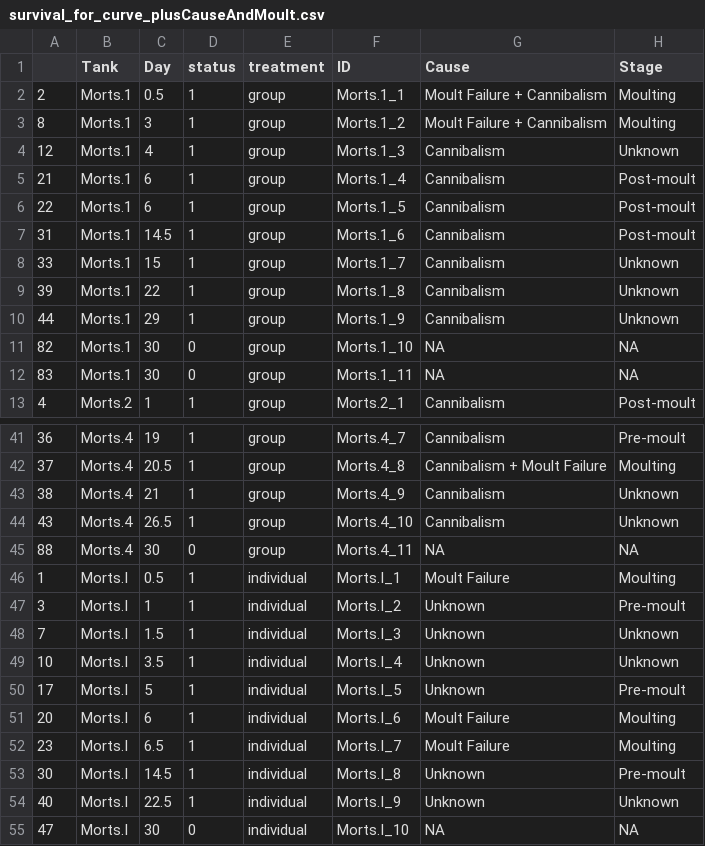
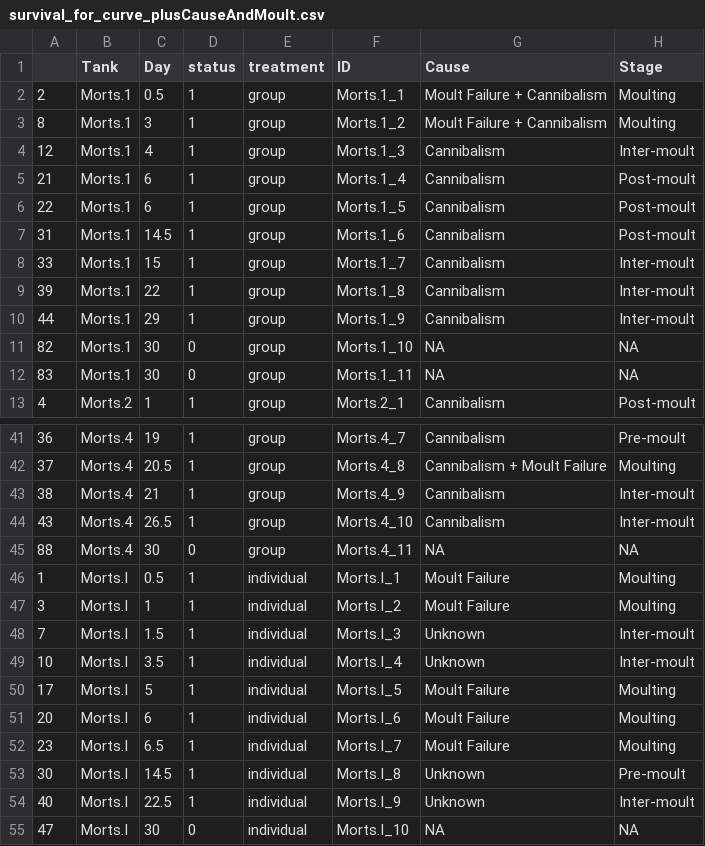
Before and after one commit to maiadykstra/Redclaw-R, a CSV file: survival_for_curve_plusCauseAndMoult.csv, drawn as a sheet; only a part is shown, gaps mark what is left out; the diff covers the shown part only.

Commit message:
Moult stages and mortalities labelled as unknown updated. Unknown morts in individual tanks with seperated carapce re-classed as moult failures rather than unknown morts as the moulting process had begun. Unknown moult stage morts from main events sheet reclassified to inter-moult as these animals had no defniative behavioural or physical characteristics to identifiy them as pre-moult had were not observed to moult prior to mortality, thus were not post-moult.

```diff
--- a/survival_for_curve_plusCauseAndMoult.csv
+++ b/survival_for_curve_plusCauseAndMoult.csv
@@ -3,3 +3,3 @@
 8,Morts.1,3,1,group,Morts.1_2,Moult Failure + Cannibalism,Moulting
-12,Morts.1,4,1,group,Morts.1_3,Cannibalism,Unknown
+12,Morts.1,4,1,group,Morts.1_3,Cannibalism,Inter-moult
 21,Morts.1,6,1,group,Morts.1_4,Cannibalism,Post-moult
@@ -7,5 +7,5 @@
 31,Morts.1,14.5,1,group,Morts.1_6,Cannibalism,Post-moult
-33,Morts.1,15,1,group,Morts.1_7,Cannibalism,Unknown
-39,Morts.1,22,1,group,Morts.1_8,Cannibalism,Unknown
-44,Morts.1,29,1,group,Morts.1_9,Cannibalism,Unknown
+33,Morts.1,15,1,group,Morts.1_7,Cannibalism,Inter-moult
+39,Morts.1,22,1,group,Morts.1_8,Cannibalism,Inter-moult
+44,Morts.1,29,1,group,Morts.1_9,Cannibalism,Inter-moult
 82,Morts.1,30,0,group,Morts.1_10,NA,NA
@@ -42,10 +42,10 @@
 37,Morts.4,20.5,1,group,Morts.4_8,Cannibalism + Moult Failure,Moulting
-38,Morts.4,21,1,group,Morts.4_9,Cannibalism,Unknown
-43,Morts.4,26.5,1,group,Morts.4_10,Cannibalism,Unknown
+38,Morts.4,21,1,group,Morts.4_9,Cannibalism,Inter-moult
+43,Morts.4,26.5,1,group,Morts.4_10,Cannibalism,Inter-moult
 88,Morts.4,30,0,group,Morts.4_11,NA,NA
 1,Morts.I,0.5,1,individual,Morts.I_1,Moult Failure,Moulting
-3,Morts.I,1,1,individual,Morts.I_2,Unknown,Pre-moult
-7,Morts.I,1.5,1,individual,Morts.I_3,Unknown,Unknown
-10,Morts.I,3.5,1,individual,Morts.I_4,Unknown,Unknown
-17,Morts.I,5,1,individual,Morts.I_5,Unknown,Pre-moult
+3,Morts.I,1,1,individual,Morts.I_2,Moult Failure,Moulting
+7,Morts.I,1.5,1,individual,Morts.I_3,Unknown,Inter-moult
+10,Morts.I,3.5,1,individual,Morts.I_4,Unknown,Inter-moult
+17,Morts.I,5,1,individual,Morts.I_5,Moult Failure,Moulting
 20,Morts.I,6,1,individual,Morts.I_6,Moult Failure,Moulting
@@ -53,3 +53,3 @@
 30,Morts.I,14.5,1,individual,Morts.I_8,Unknown,Pre-moult
-40,Morts.I,22.5,1,individual,Morts.I_9,Unknown ,Unknown
+40,Morts.I,22.5,1,individual,Morts.I_9,Unknown ,Inter-moult
 47,Morts.I,30,0,individual,Morts.I_10,NA,NA
```
Also changed, not shown: 6 edited cells elsewhere in this file, Isolated_Counts.csv, Video Notable Events.csv.
